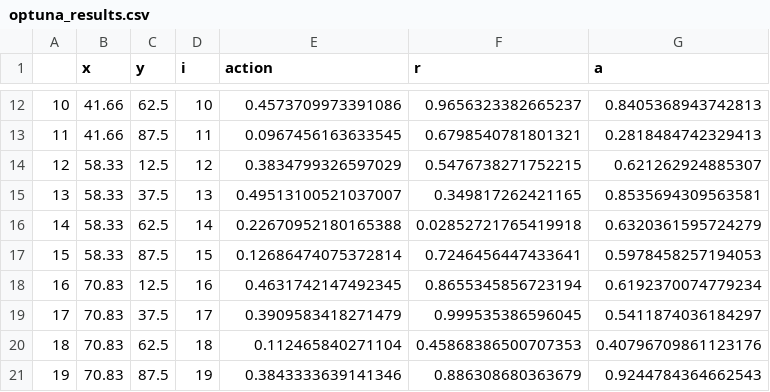
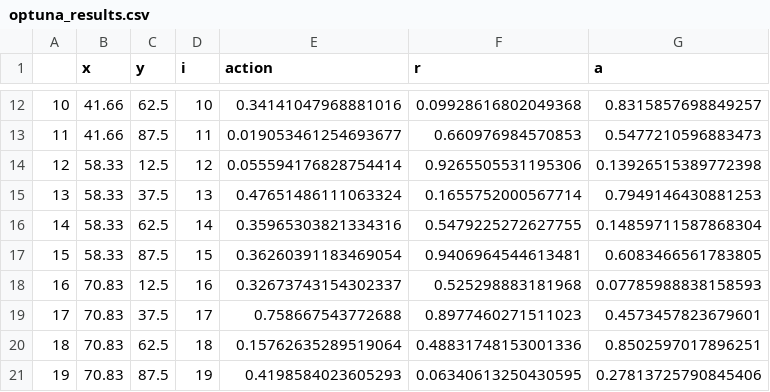
Before and after one commit to nvsclub/SoccerActionsSim, a CSV file: saved_models/optuna_results.csv, drawn as a sheet; only a part is shown, gaps mark what is left out; the diff covers the shown part only.

```diff
--- a/saved_models/optuna_results.csv
+++ b/saved_models/optuna_results.csv
@@ -12,10 +12,10 @@
-10,41.66,62.5,10,0.4573709973391086,0.9656323382665237,0.8405368943742813
-11,41.66,87.5,11,0.0967456163633545,0.6798540781801321,0.2818484742329413
-12,58.33,12.5,12,0.3834799326597029,0.5476738271752215,0.621262924885307
-13,58.33,37.5,13,0.49513100521037007,0.349817262421165,0.8535694309563581
-14,58.33,62.5,14,0.22670952180165388,0.02852721765419918,0.6320361595724279
-15,58.33,87.5,15,0.12686474075372814,0.7246456447433641,0.5978458257194053
-16,70.83,12.5,16,0.4631742147492345,0.8655345856723194,0.6192370074779234
-17,70.83,37.5,17,0.3909583418271479,0.999535386596045,0.5411874036184297
-18,70.83,62.5,18,0.112465840271104,0.45868386500707353,0.40796709861123176
-19,70.83,87.5,19,0.3843333639141346,0.886308680363679,0.9244784364662543
+10,41.66,62.5,10,0.34141047968881016,0.09928616802049368,0.8315857698849257
+11,41.66,87.5,11,0.019053461254693677,0.660976984570853,0.5477210596883473
+12,58.33,12.5,12,0.055594176828754414,0.9265505531195306,0.13926515389772398
+13,58.33,37.5,13,0.47651486111063324,0.1655752000567714,0.7949146430881253
+14,58.33,62.5,14,0.35965303821334316,0.5479225272627755,0.14859711587868304
+15,58.33,87.5,15,0.36260391183469054,0.9406964544613481,0.6083466561783805
+16,70.83,12.5,16,0.32673743154302337,0.525298883181968,0.07785988838158593
+17,70.83,37.5,17,0.758667543772688,0.8977460271511023,0.4573457823679601
+18,70.83,62.5,18,0.15762635289519064,0.48831748153001336,0.8502597017896251
+19,70.83,87.5,19,0.4198584023605293,0.06340613250430595,0.27813725790845406
```
Also changed, not shown: 84 edited cells elsewhere in this file, 1 other file.
